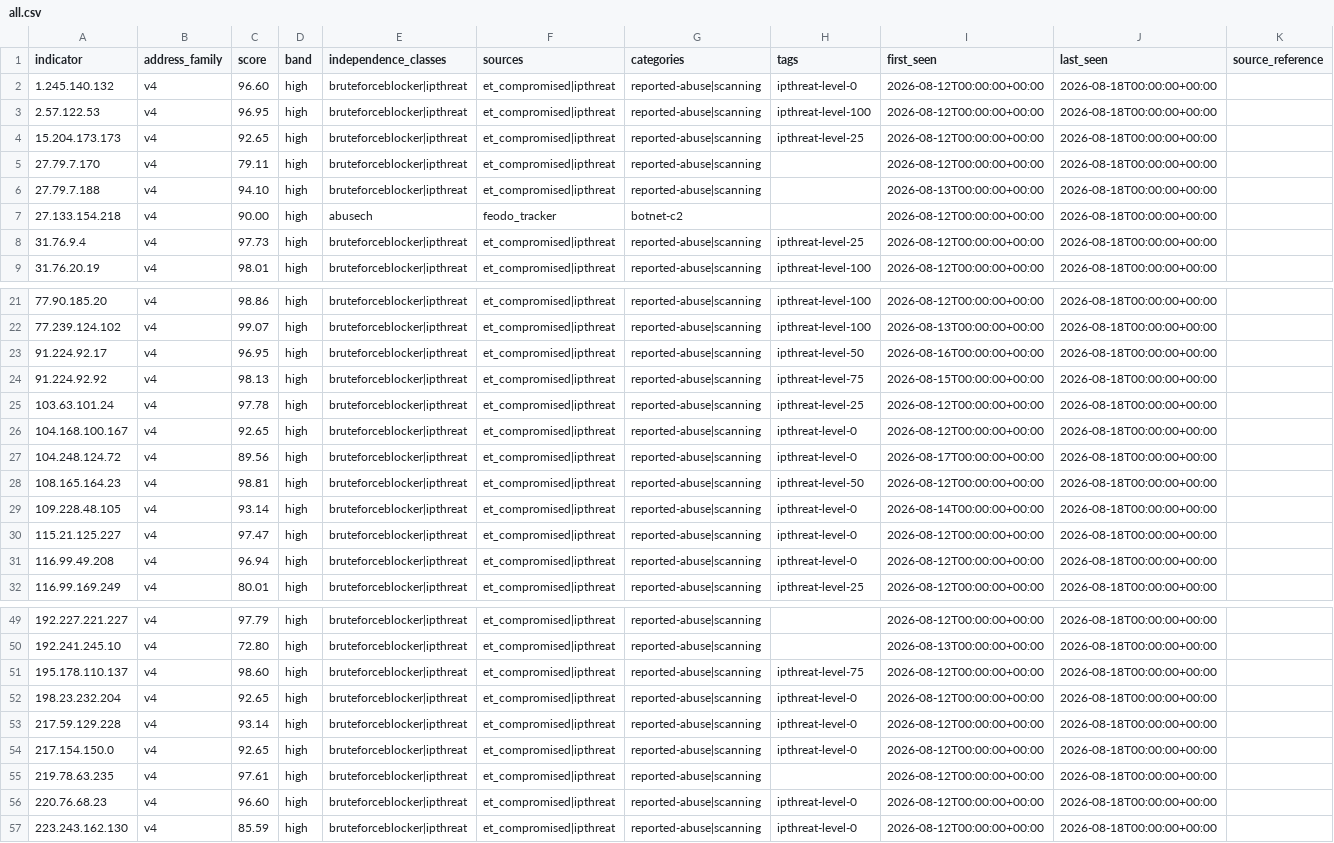
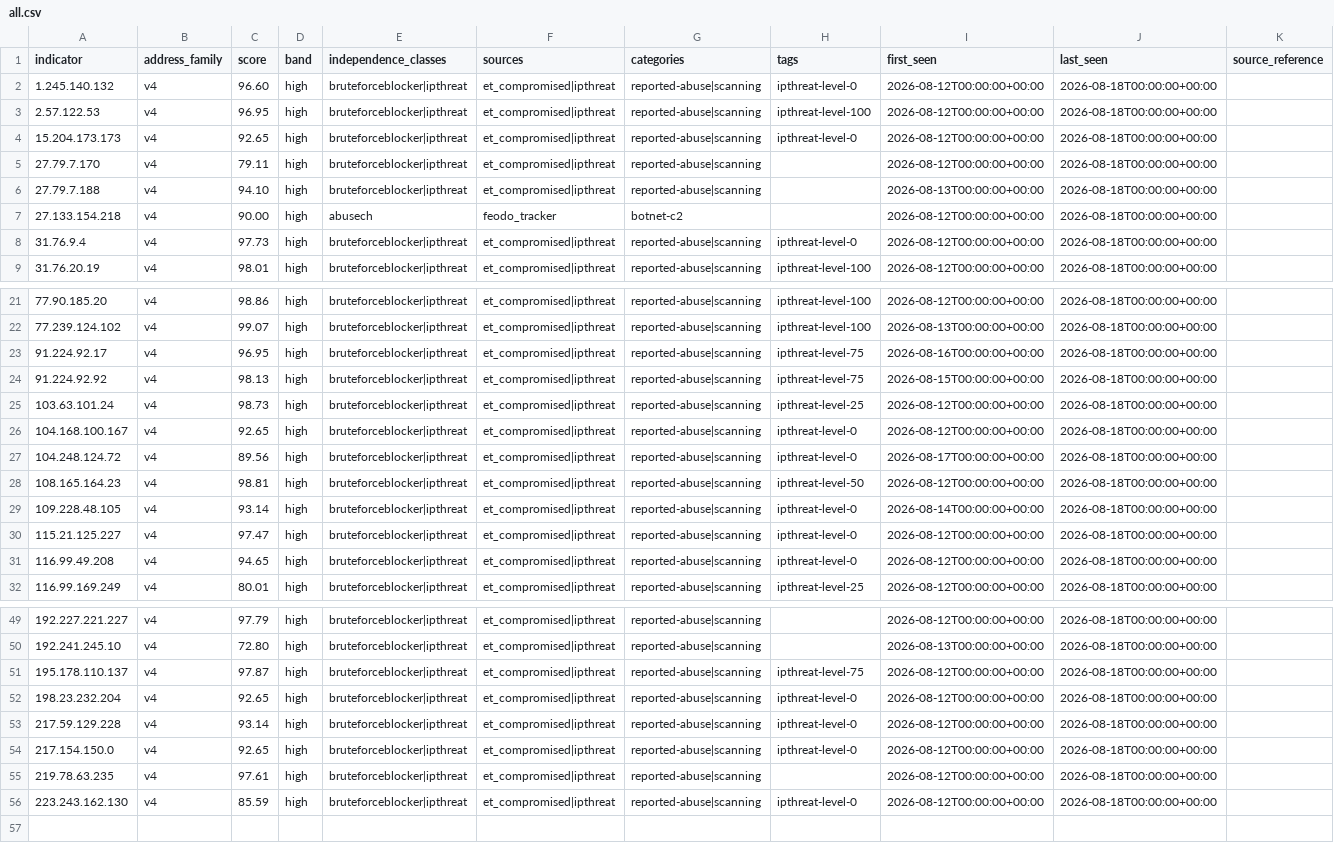
Before and after one commit to neilweitzel/xfeeds, a CSV file: feeds/clean/all.csv, drawn as a sheet; only a part is shown, gaps mark what is left out; the diff covers the shown part only.

```diff
--- a/feeds/clean/all.csv
+++ b/feeds/clean/all.csv
@@ -3,3 +3,3 @@ indicator,address_family,score,band,independence_classes,sources,categories,tags
 2.57.122.53,v4,96.95,high,bruteforceblocker|ipthreat,et_compromised|ipthreat,reported-abuse|scanning,ipthreat-level-100,2026-08-12T00:00:00+00:00,2026-08-18T00:00:00+00:00,
-15.204.173.173,v4,92.65,high,bruteforceblocker|ipthreat,et_compromised|ipthreat,reported-abuse|scanning,ipthreat-level-25,2026-08-12T00:00:00+00:00,2026-08-18T00:00:00+00:00,
+15.204.173.173,v4,92.65,high,bruteforceblocker|ipthreat,et_compromised|ipthreat,reported-abuse|scanning,ipthreat-level-0,2026-08-12T00:00:00+00:00,2026-08-18T00:00:00+00:00,
 27.79.7.170,v4,79.11,high,bruteforceblocker|ipthreat,et_compromised|ipthreat,reported-abuse|scanning,,2026-08-12T00:00:00+00:00,2026-08-18T00:00:00+00:00,
@@ -7,3 +7,3 @@ indicator,address_family,score,band,independence_classes,sources,categories,tags
 27.133.154.218,v4,90.00,high,abusech,feodo_tracker,botnet-c2,,2026-08-12T00:00:00+00:00,2026-08-18T00:00:00+00:00,
-31.76.9.4,v4,97.73,high,bruteforceblocker|ipthreat,et_compromised|ipthreat,reported-abuse|scanning,ipthreat-level-25,2026-08-12T00:00:00+00:00,2026-08-18T00:00:00+00:00,
+31.76.9.4,v4,97.73,high,bruteforceblocker|ipthreat,et_compromised|ipthreat,reported-abuse|scanning,ipthreat-level-0,2026-08-12T00:00:00+00:00,2026-08-18T00:00:00+00:00,
 31.76.20.19,v4,98.01,high,bruteforceblocker|ipthreat,et_compromised|ipthreat,reported-abuse|scanning,ipthreat-level-100,2026-08-12T00:00:00+00:00,2026-08-18T00:00:00+00:00,
@@ -22,5 +22,5 @@ indicator,address_family,score,band,independence_classes,sources,categories,tags
 77.239.124.102,v4,99.07,high,bruteforceblocker|ipthreat,et_compromised|ipthreat,reported-abuse|scanning,ipthreat-level-100,2026-08-13T00:00:00+00:00,2026-08-18T00:00:00+00:00,
-91.224.92.17,v4,96.95,high,bruteforceblocker|ipthreat,et_compromised|ipthreat,reported-abuse|scanning,ipthreat-level-50,2026-08-16T00:00:00+00:00,2026-08-18T00:00:00+00:00,
+91.224.92.17,v4,96.95,high,bruteforceblocker|ipthreat,et_compromised|ipthreat,reported-abuse|scanning,ipthreat-level-75,2026-08-16T00:00:00+00:00,2026-08-18T00:00:00+00:00,
 91.224.92.92,v4,98.13,high,bruteforceblocker|ipthreat,et_compromised|ipthreat,reported-abuse|scanning,ipthreat-level-75,2026-08-15T00:00:00+00:00,2026-08-18T00:00:00+00:00,
-103.63.101.24,v4,97.78,high,bruteforceblocker|ipthreat,et_compromised|ipthreat,reported-abuse|scanning,ipthreat-level-25,2026-08-12T00:00:00+00:00,2026-08-18T00:00:00+00:00,
+103.63.101.24,v4,98.73,high,bruteforceblocker|ipthreat,et_compromised|ipthreat,reported-abuse|scanning,ipthreat-level-25,2026-08-12T00:00:00+00:00,2026-08-18T00:00:00+00:00,
 104.168.100.167,v4,92.65,high,bruteforceblocker|ipthreat,et_compromised|ipthreat,reported-abuse|scanning,ipthreat-level-0,2026-08-12T00:00:00+00:00,2026-08-18T00:00:00+00:00,
@@ -30,3 +30,3 @@ indicator,address_family,score,band,independence_classes,sources,categories,tags
 115.21.125.227,v4,97.47,high,bruteforceblocker|ipthreat,et_compromised|ipthreat,reported-abuse|scanning,ipthreat-level-0,2026-08-12T00:00:00+00:00,2026-08-18T00:00:00+00:00,
-116.99.49.208,v4,96.94,high,bruteforceblocker|ipthreat,et_compromised|ipthreat,reported-abuse|scanning,ipthreat-level-0,2026-08-12T00:00:00+00:00,2026-08-18T00:00:00+00:00,
+116.99.49.208,v4,94.65,high,bruteforceblocker|ipthreat,et_compromised|ipthreat,reported-abuse|scanning,ipthreat-level-0,2026-08-12T00:00:00+00:00,2026-08-18T00:00:00+00:00,
 116.99.169.249,v4,80.01,high,bruteforceblocker|ipthreat,et_compromised|ipthreat,reported-abuse|scanning,ipthreat-level-25,2026-08-12T00:00:00+00:00,2026-08-18T00:00:00+00:00,
@@ -50,3 +50,3 @@ indicator,address_family,score,band,independence_classes,sources,categories,tags
 192.241.245.10,v4,72.80,high,bruteforceblocker|ipthreat,et_compromised|ipthreat,reported-abuse|scanning,,2026-08-13T00:00:00+00:00,2026-08-18T00:00:00+00:00,
-195.178.110.137,v4,98.60,high,bruteforceblocker|ipthreat,et_compromised|ipthreat,reported-abuse|scanning,ipthreat-level-75,2026-08-12T00:00:00+00:00,2026-08-18T00:00:00+00:00,
+195.178.110.137,v4,97.87,high,bruteforceblocker|ipthreat,et_compromised|ipthreat,reported-abuse|scanning,ipthreat-level-75,2026-08-12T00:00:00+00:00,2026-08-18T00:00:00+00:00,
 198.23.232.204,v4,92.65,high,bruteforceblocker|ipthreat,et_compromised|ipthreat,reported-abuse|scanning,ipthreat-level-0,2026-08-12T00:00:00+00:00,2026-08-18T00:00:00+00:00,
@@ -55,3 +55,2 @@ indicator,address_family,score,band,independence_classes,sources,categories,tags
 219.78.63.235,v4,97.61,high,bruteforceblocker|ipthreat,et_compromised|ipthreat,reported-abuse|scanning,,2026-08-12T00:00:00+00:00,2026-08-18T00:00:00+00:00,
-220.76.68.23,v4,96.60,high,bruteforceblocker|ipthreat,et_compromised|ipthreat,reported-abuse|scanning,ipthreat-level-0,2026-08-12T00:00:00+00:00,2026-08-18T00:00:00+00:00,
 223.243.162.130,v4,85.59,high,bruteforceblocker|ipthreat,et_compromised|ipthreat,reported-abuse|scanning,ipthreat-level-0,2026-08-12T00:00:00+00:00,2026-08-18T00:00:00+00:00,
```
Also changed, not shown: 1 edited cell elsewhere in this file, 51 other files.
